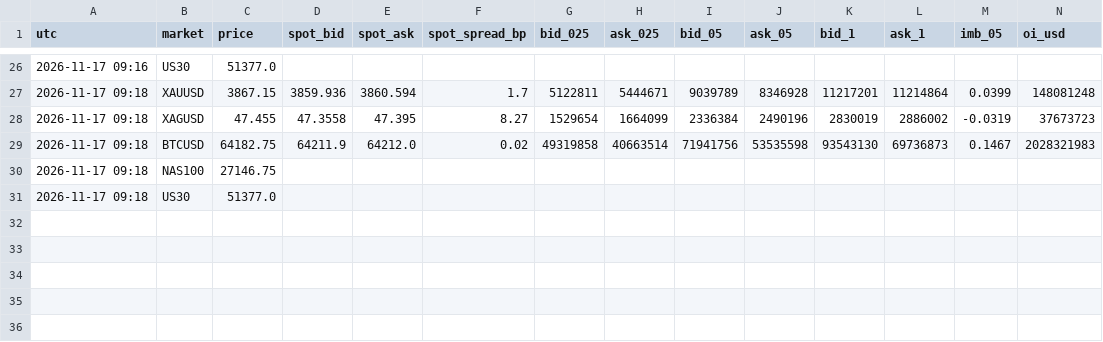
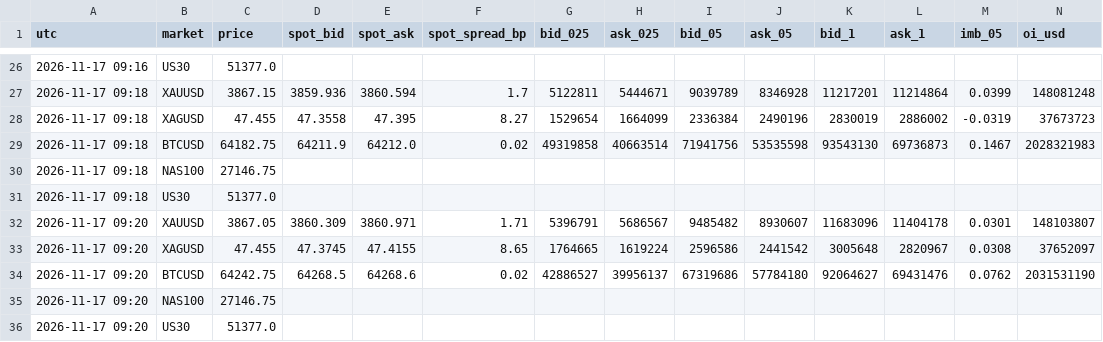
Before and after one commit to BlitzDragneel/Aura, a CSV file: recorder/2026-11-17.csv, drawn as a sheet; only a part is shown, gaps mark what is left out; rows hold the shown columns only; the diff names each change by its address in the sheet, - before the commit and + after, or states it on an @@ line.

```diff
--- a/recorder/2026-11-17.csv
+++ b/recorder/2026-11-17.csv
+row 32: 2026-11-17 09:20 | XAUUSD | 3867.05 | 3860.309 | 3860.971 | 1.71 | 5396791 | 5686567 | 9485482 | 8930607 | 11683096 | 11404178 | 0.0301 | 148103807
+row 33: 2026-11-17 09:20 | XAGUSD | 47.455 | 47.3745 | 47.4155 | 8.65 | 1764665 | 1619224 | 2596586 | 2441542 | 3005648 | 2820967 | 0.0308 | 37652097
+row 34: 2026-11-17 09:20 | BTCUSD | 64242.75 | 64268.5 | 64268.6 | 0.02 | 42886527 | 39956137 | 67319686 | 57784180 | 92064627 | 69431476 | 0.0762 | 2031531190
+row 35: 2026-11-17 09:20 | NAS100 | 27146.75
+row 36: 2026-11-17 09:20 | US30 | 51377.0
```
Also changed, not shown: memory/predictions.csv, 17 other files.
